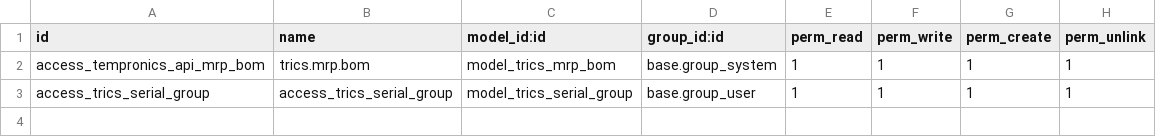
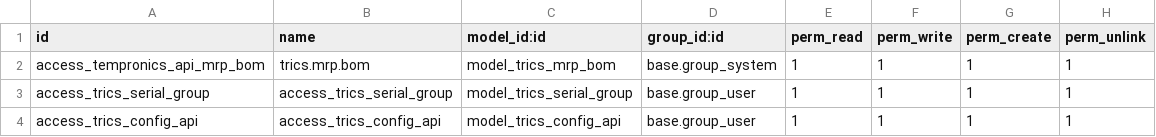
Before and after one commit to Santos-JD/Tempronics-Odoo, a CSV file: tempronics_api/security/ir.model.access.csv, drawn as a sheet; the diff names each change by its address in the sheet, - before the commit and + after, or states it on an @@ line.

Commit message:
Se agrego la vista de configuracion

```diff
--- a/tempronics_api/security/ir.model.access.csv
+++ b/tempronics_api/security/ir.model.access.csv
+row 4: access_trics_config_api | access_trics_config_api | model_trics_config_api | base.group_user | 1 | 1 | 1 | 1
```
Also changed, not shown: 3 other files.
